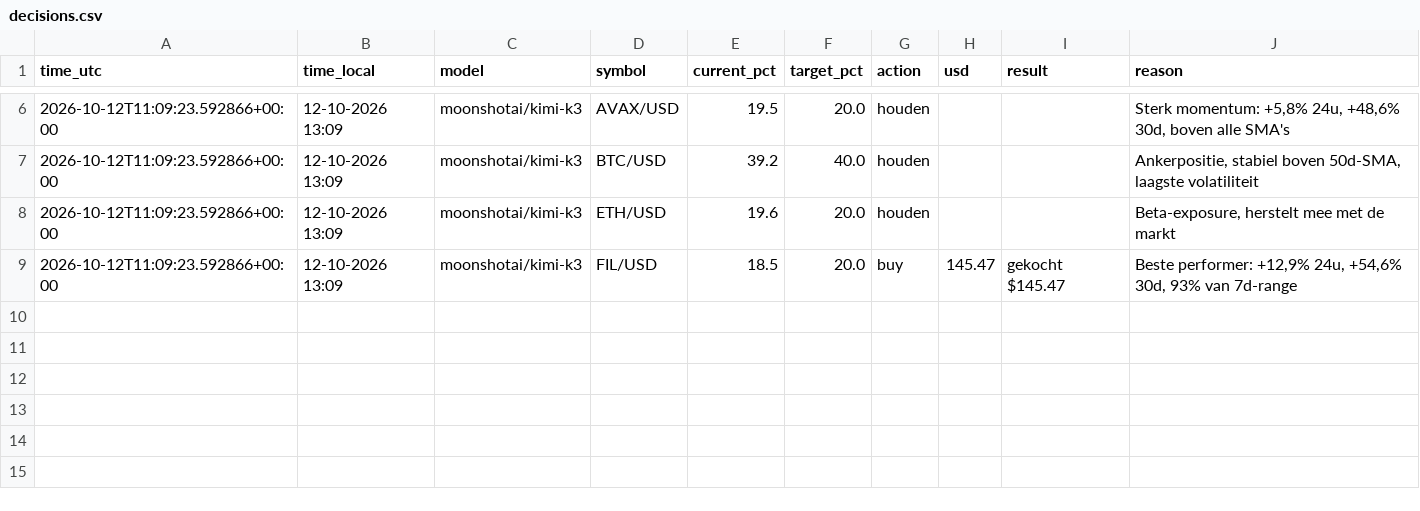
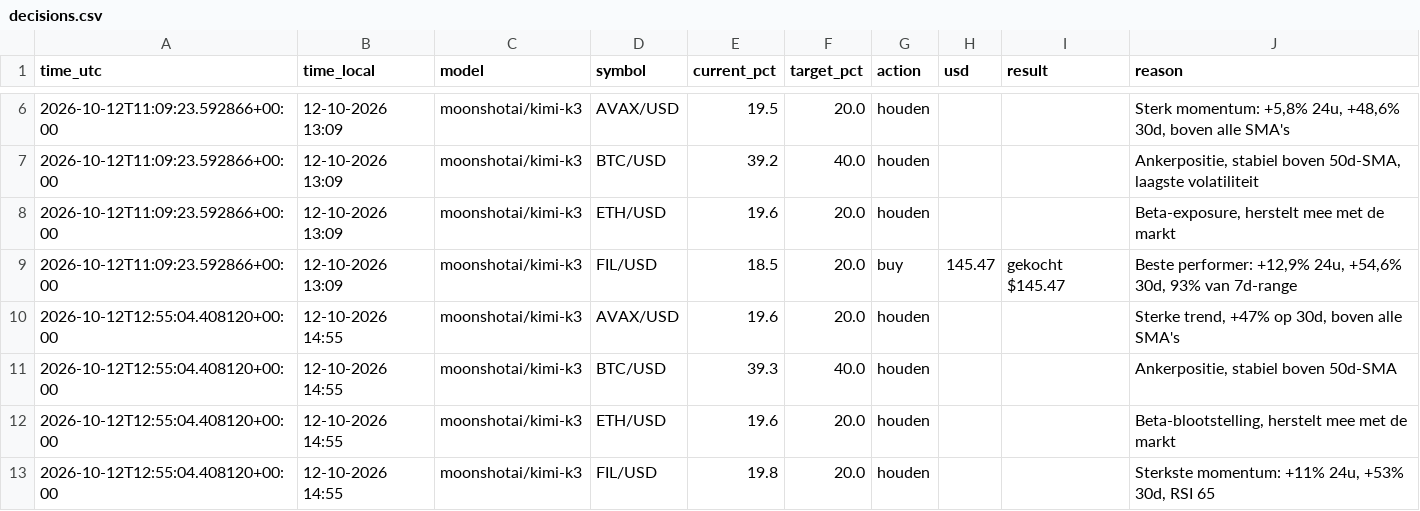
Before and after one commit to robinstar06-cpu/ai-trader, a CSV file: data/decisions.csv, drawn as a sheet; only a part is shown, gaps mark what is left out; the diff names each change by its address in the sheet, - before the commit and + after, or states it on an @@ line.

```diff
--- a/data/decisions.csv
+++ b/data/decisions.csv
+row 10: 2026-10-12T12:55:04.408120+00:00 | 12-10-2026 14:55 | moonshotai/kimi-k3 | AVAX/USD | 19.6 | 20.0 | houden |  |  | Sterke trend, +47% op 30d, boven alle SMA's
+row 11: 2026-10-12T12:55:04.408120+00:00 | 12-10-2026 14:55 | moonshotai/kimi-k3 | BTC/USD | 39.3 | 40.0 | houden |  |  | Ankerpositie, stabiel boven 50d-SMA
+row 12: 2026-10-12T12:55:04.408120+00:00 | 12-10-2026 14:55 | moonshotai/kimi-k3 | ETH/USD | 19.6 | 20.0 | houden |  |  | Beta-blootstelling, herstelt mee met de markt
+row 13: 2026-10-12T12:55:04.408120+00:00 | 12-10-2026 14:55 | moonshotai/kimi-k3 | FIL/USD | 19.8 | 20.0 | houden |  |  | Sterkste momentum: +11% 24u, +53% 30d, RSI 65
```
Also changed, not shown: data/equity.csv, 2 other files.
